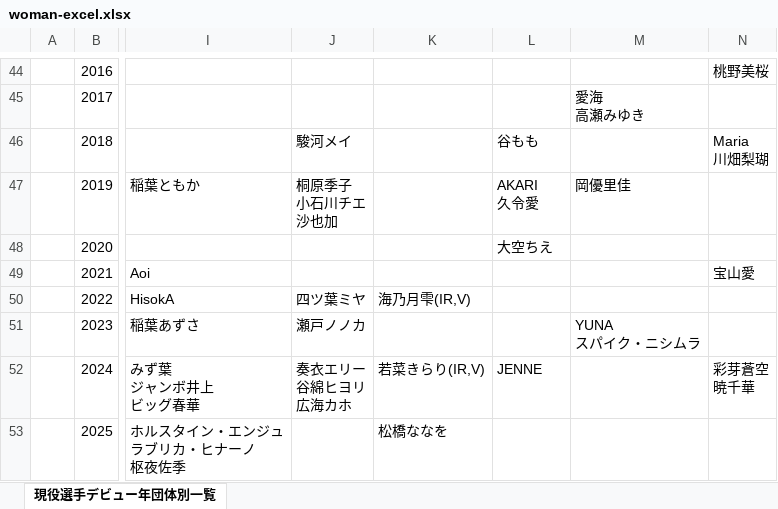
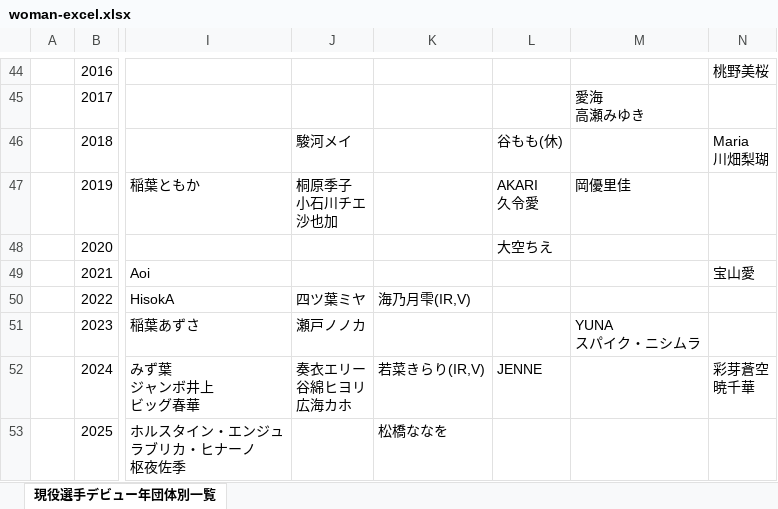
Before and after one commit to nakawankuma/joshi_wrestling_data, an Excel workbook: woman-excel.xlsx, sheet 現役選手デビュー年団体別一覧, drawn as a sheet; only a part is shown, gaps mark what is left out; values as stored, in another font and other column widths than the file's, no borders; table styles not drawn; the diff names each change by its address in the sheet, - before the commit and + after, or states it on an @@ line.

```diff
--- a/woman-excel.xlsx (sheet 現役選手デビュー年団体別一覧)
+++ b/woman-excel.xlsx (sheet 現役選手デビュー年団体別一覧)
-L46: 谷もも
+L46: 谷もも(休)
```
Also changed, not shown: 1 other file.
